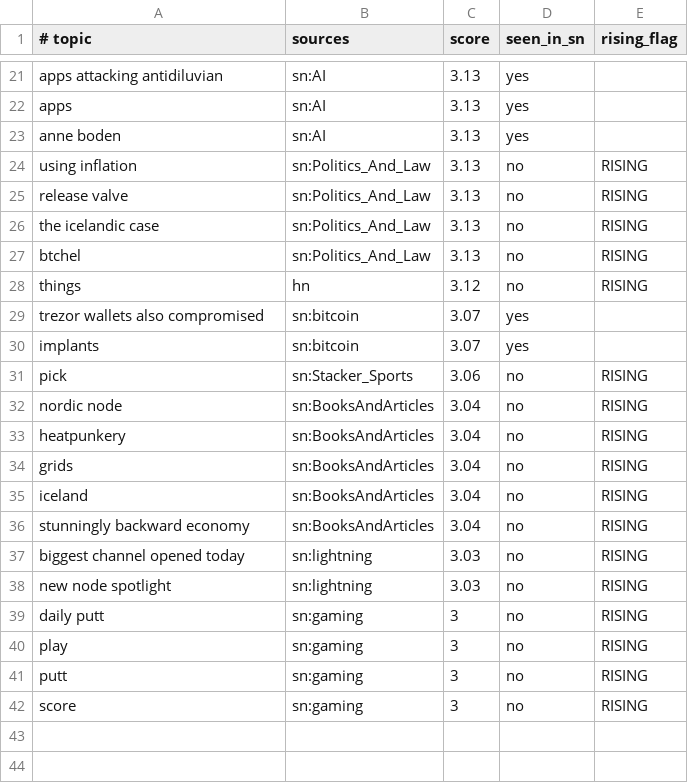
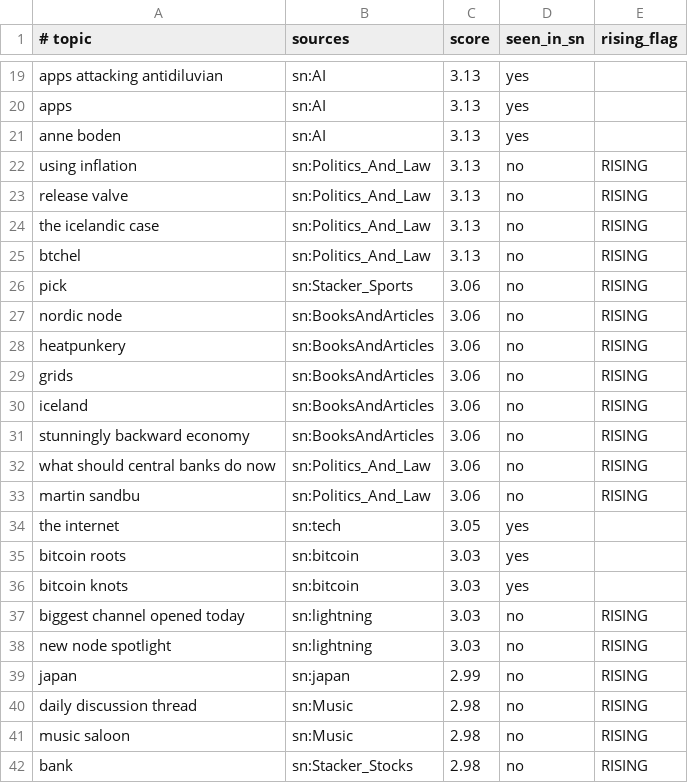
Before and after one commit to TheOnlyXic/sn-monetization-runtime, a TSV file: data/trending/topics.tsv, drawn as a sheet; only a part is shown, gaps mark what is left out; the diff covers the shown part only.

```diff
--- a/data/trending/topics.tsv
+++ b/data/trending/topics.tsv
@@ -27,16 +25,18 @@ the icelandic case	sn:Politics_And_Law	3.13	no	RISING
 btchel	sn:Politics_And_Law	3.13	no	RISING
-things	hn	3.12	no	RISING
-trezor wallets also compromised	sn:bitcoin	3.07	yes	
-implants	sn:bitcoin	3.07	yes	
 pick	sn:Stacker_Sports	3.06	no	RISING
-nordic node	sn:BooksAndArticles	3.04	no	RISING
-heatpunkery	sn:BooksAndArticles	3.04	no	RISING
-grids	sn:BooksAndArticles	3.04	no	RISING
-iceland	sn:BooksAndArticles	3.04	no	RISING
-stunningly backward economy	sn:BooksAndArticles	3.04	no	RISING
+nordic node	sn:BooksAndArticles	3.06	no	RISING
+heatpunkery	sn:BooksAndArticles	3.06	no	RISING
+grids	sn:BooksAndArticles	3.06	no	RISING
+iceland	sn:BooksAndArticles	3.06	no	RISING
+stunningly backward economy	sn:BooksAndArticles	3.06	no	RISING
+what should central banks do now	sn:Politics_And_Law	3.06	no	RISING
+martin sandbu	sn:Politics_And_Law	3.06	no	RISING
+the internet	sn:tech	3.05	yes	
+bitcoin roots	sn:bitcoin	3.03	yes	
+bitcoin knots	sn:bitcoin	3.03	yes	
 biggest channel opened today	sn:lightning	3.03	no	RISING
 new node spotlight	sn:lightning	3.03	no	RISING
-daily putt	sn:gaming	3	no	RISING
-play	sn:gaming	3	no	RISING
-putt	sn:gaming	3	no	RISING
-score	sn:gaming	3	no	RISING
+japan	sn:japan	2.99	no	RISING
+daily discussion thread	sn:Music	2.98	no	RISING
+music saloon	sn:Music	2.98	no	RISING
+bank	sn:Stacker_Stocks	2.98	no	RISING
```
Also changed, not shown: 6 added rows, 8 removed rows and 12 edited cells elsewhere in this file.
